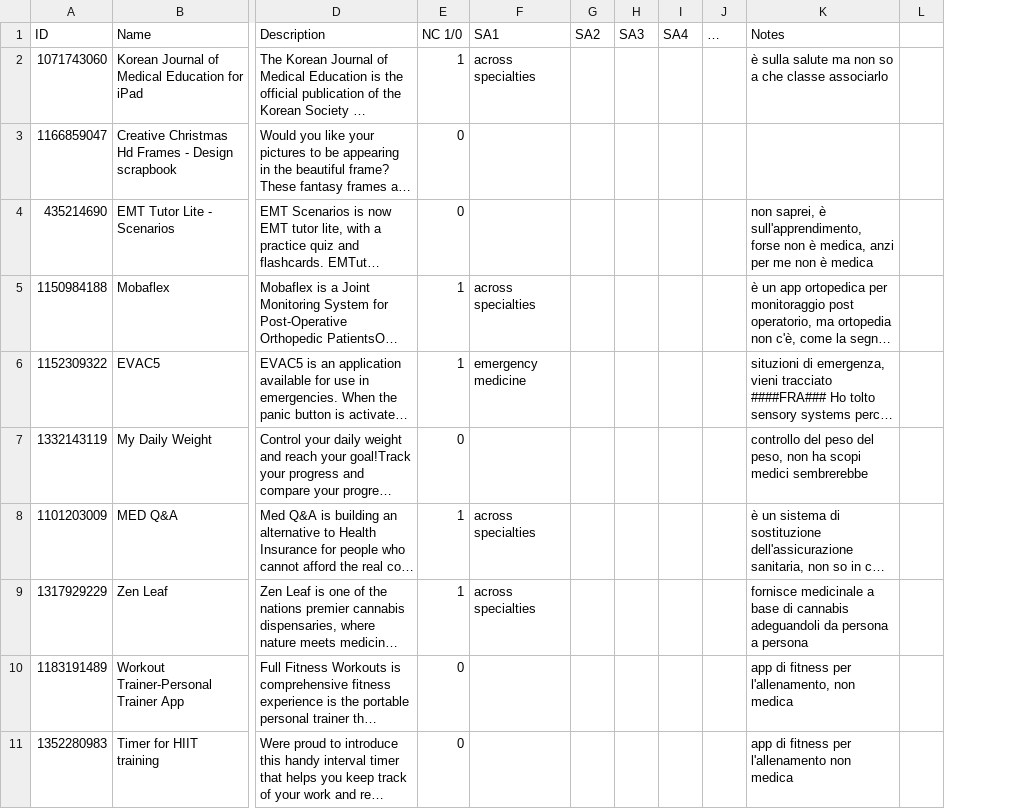
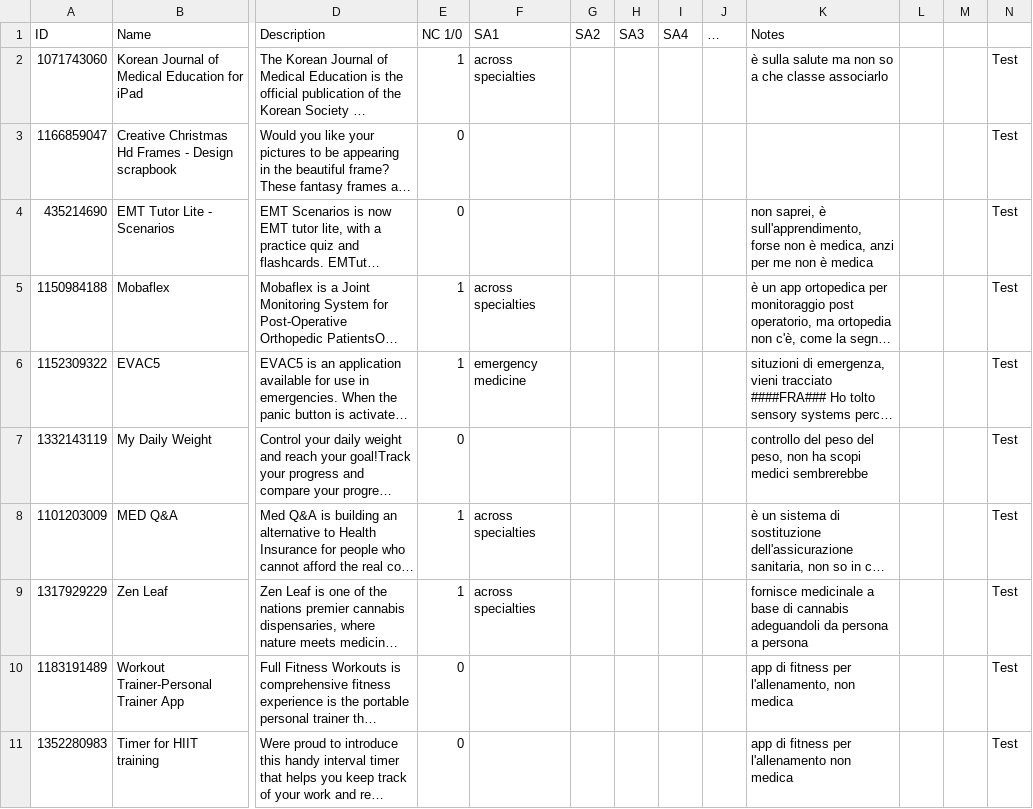
Before and after one commit to FrancescoTranquillo/E-HEALTH, a CSV file: R script/test_set.csv, drawn as a sheet; only a part is shown, gaps mark what is left out; long unchanged cells end in …; the diff names each change by its address in the sheet, - before the commit and + after, or states it on an @@ line.

Commit message:
Update test_set.csv
ss

```diff
--- a/R script/test_set.csv
+++ b/R script/test_set.csv
+column M, empty
+column N, rows 2-11: all Test
```
